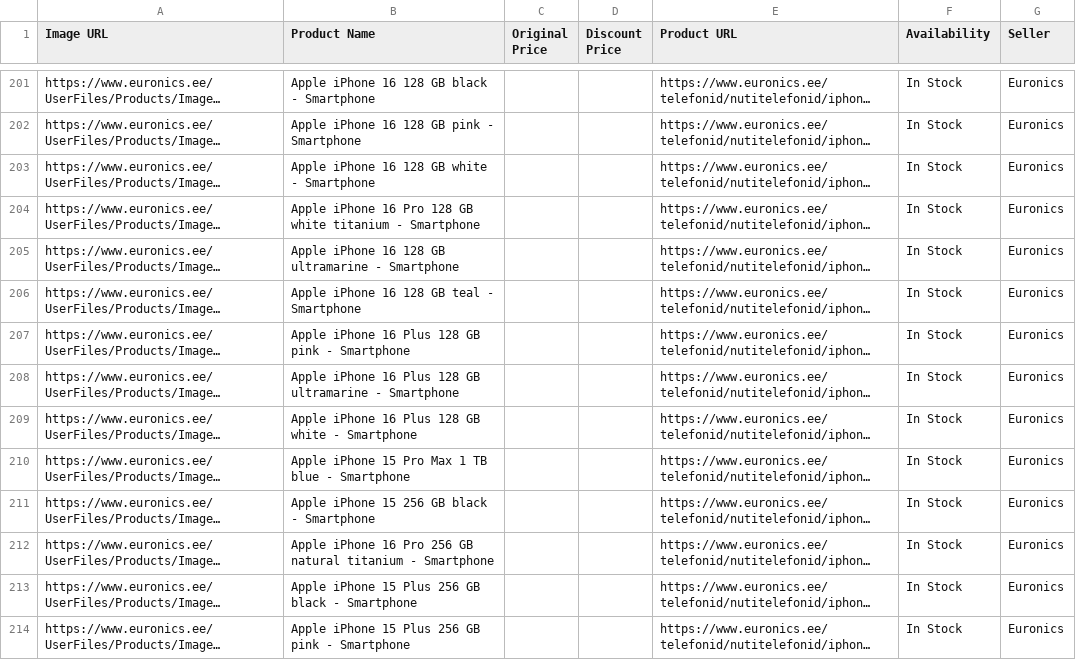
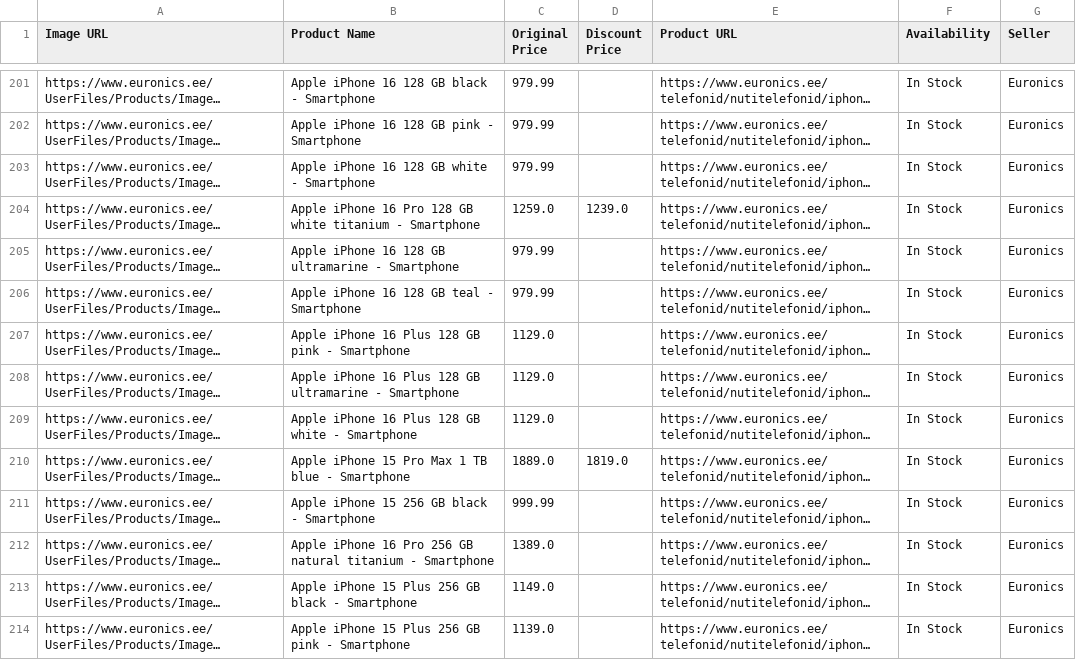
Before and after one commit to LeivaLinnase/phone_scraper, a CSV file: data_files/2025-01-03.csv, drawn as a sheet; only a part is shown, gaps mark what is left out; long unchanged cells end in …; the diff covers the shown part only; the diff names each change by its address in the sheet, - before the commit and + after, or states it on an @@ line.

```diff
--- a/data_files/2025-01-03.csv
+++ b/data_files/2025-01-03.csv
-C201:C203 (Original Price): (empty)
+C201:C203 (Original Price): 979.99
-C204 (Original Price): (empty)
+C204 (Original Price): 1259.0
-D204 (Discount Price): (empty)
+D204 (Discount Price): 1239.0
-C205:C206 (Original Price): (empty)
+C205:C206 (Original Price): 979.99
-C207:C209 (Original Price): (empty)
+C207:C209 (Original Price): 1129.0
-C210 (Original Price): (empty)
+C210 (Original Price): 1889.0
-D210 (Discount Price): (empty)
+D210 (Discount Price): 1819.0
-C211 (Original Price): (empty)
+C211 (Original Price): 999.99
-C212 (Original Price): (empty)
+C212 (Original Price): 1389.0
-C213 (Original Price): (empty)
+C213 (Original Price): 1149.0
-C214 (Original Price): (empty)
+C214 (Original Price): 1139.0
```
Also changed, not shown: 94 edited cells elsewhere in this file, data_files/elisa.csv, data_files/euronics.csv, 5 other files.
